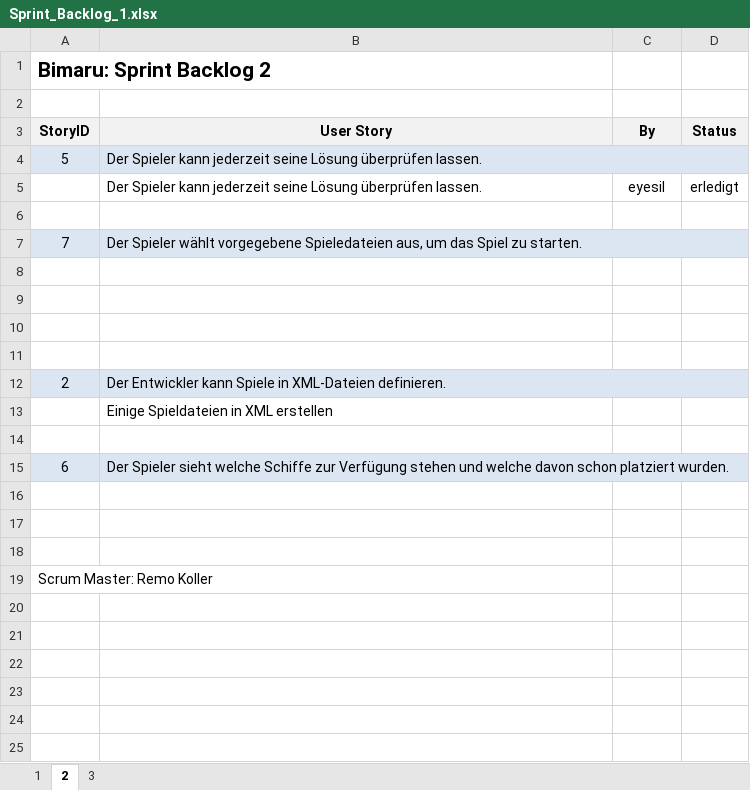
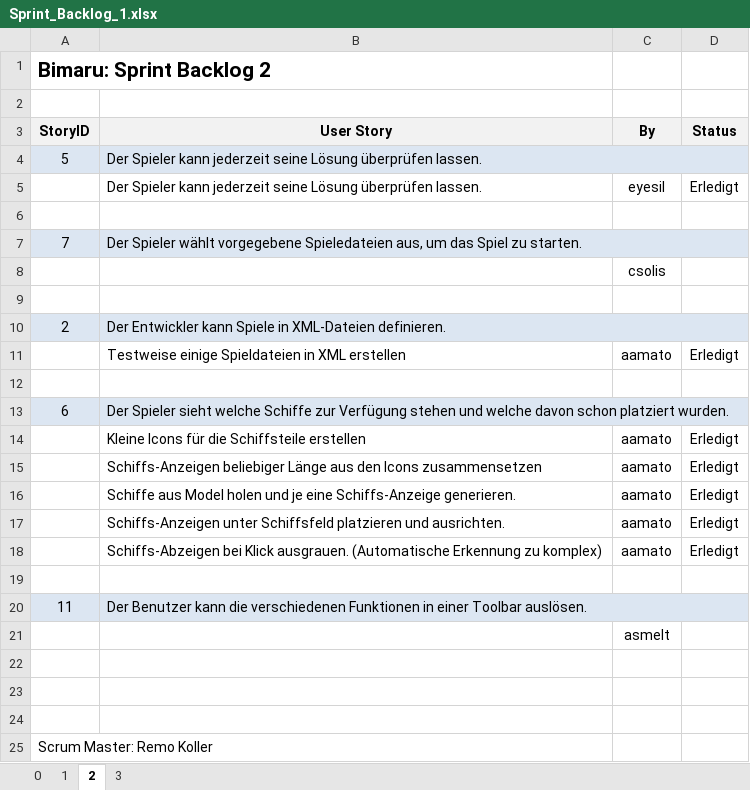
Before and after one commit to Double-A-92/Bimaru, an Excel workbook: ScrumDoku/Sprint_Backlog_1.xlsx, sheet 2, drawn as a sheet; values as stored, in another font and other column widths than the file's, no borders; removed rows and columns are numbered as before the commit, all else as after; the diff names each change by its address in the sheet, - before the commit and + after, or states it on an @@ line.

```diff
--- a/ScrumDoku/Sprint_Backlog_1.xlsx (sheet 2)
+++ b/ScrumDoku/Sprint_Backlog_1.xlsx (sheet 2)
+sheet tab: 0
-D5 (Status): erledigt
+D5 (Status): Erledigt
-C8 (By): (empty)
+C8 (By): csolis
-row 9: (empty)
-row 10: (empty)
-row 13:  | Einige Spieldateien in XML erstellen
+row 11:  | Testweise einige Spieldateien in XML erstellen | aamato | Erledigt
+row 14:  | Kleine Icons für die Schiffsteile erstellen | aamato | Erledigt
+row 15:  | Schiffs-Anzeigen beliebiger Länge aus den Icons zusammensetzen | aamato | Erledigt
+row 16:  | Schiffe aus Model holen und je eine Schiffs-Anzeige generieren. | aamato | Erledigt
+row 17:  | Schiffs-Anzeigen unter Schiffsfeld platzieren und ausrichten. | aamato | Erledigt
+row 18:  | Schiffs-Abzeigen bei Klick ausgrauen. (Automatische Erkennung zu komplex) | aamato | Erledigt
+row 19: (empty)
+row 20: 11 | Der Benutzer kann die verschiedenen Funktionen in einer Toolbar auslösen.
+row 21:  |  | asmelt
```
Also changed, not shown: sheet 3, sheet 1, ScrumDoku/Product_Backlog.xlsx, 1 other file.
